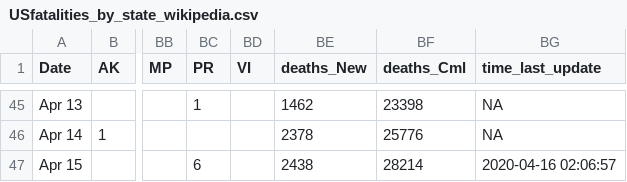
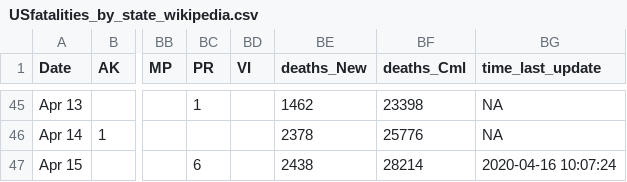
Before and after one commit to e3bo/COVID-19-DATA, a CSV file: US/US_wikipedia_cases_fatalities/USfatalities_by_state_wikipedia.csv, drawn as a sheet; only a part is shown, gaps mark what is left out; the diff names each change by its address in the sheet, - before the commit and + after, or states it on an @@ line.

```diff
--- a/US/US_wikipedia_cases_fatalities/USfatalities_by_state_wikipedia.csv
+++ b/US/US_wikipedia_cases_fatalities/USfatalities_by_state_wikipedia.csv
-BG47 (time_last_update): 2020-04-16 02:06:57
+BG47 (time_last_update): 2020-04-16 10:07:24
```
Also changed, not shown: US/US_wikipedia_cases_fatalities/UScases_by_state_wikipedia.csv.
